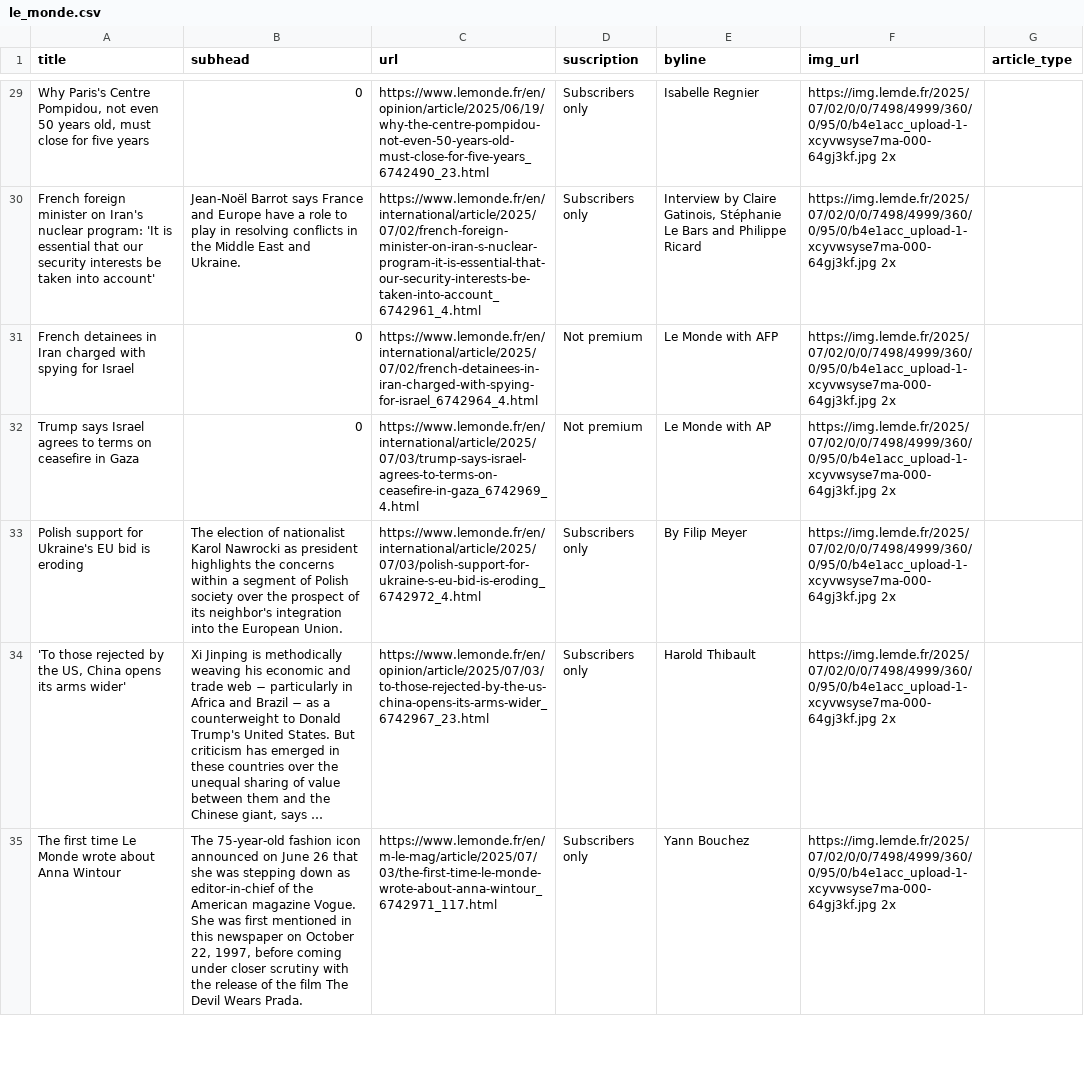
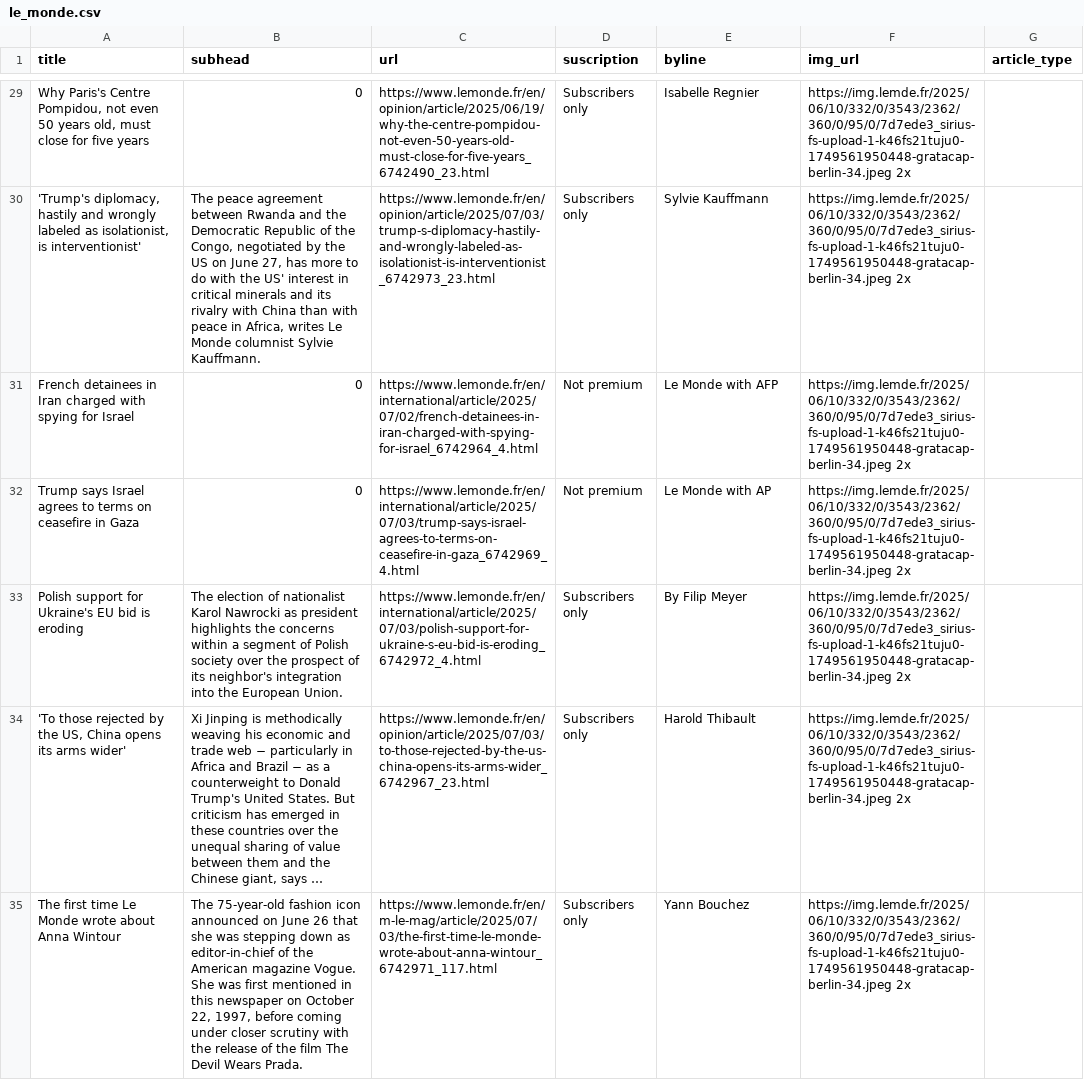
Before and after one commit to tefaceli/LEDE-homework-scraping, a CSV file: le_monde.csv, drawn as a sheet; only a part is shown, gaps mark what is left out; long unchanged cells end in …; removed rows and columns are numbered as before the commit, all else as after; the diff covers the shown part only; the diff names each change by its address in the sheet, - before the commit and + after, or states it on an @@ line.

```diff
--- a/le_monde.csv
+++ b/le_monde.csv
-F29 (img_url): https://img.lemde.fr/2025/07/02/0/0/7498/4999/360/0/95/0/b4e1acc_upload-1-xcyvwsyse7ma-000-64gj3kf.jpg 2x
+F29 (img_url): https://img.lemde.fr/2025/06/10/332/0/3543/2362/360/0/95/0/7d7ede3_sirius-fs-upload-1-k46fs21tuju0-1749561950448-gratacap-berlin-34.jpeg 2x
-row 30: French foreign minister on Iran's nuclear program: 'It is essential that our security interests be taken into account' | Jean-Noël Barrot says France and Europe have a role to play in resolving conflicts in the Middle East and Ukraine. | https://www.lemonde.fr/en/international/article/2025/07/02/french-foreign-minister-on-iran-s-nuclear-program-it-is-essential-that-our-security-interests-be-taken-into-account_6742961_4.html | Subscribers only | Interview by Claire Gatinois, Stéphanie Le Bars and Philippe Ricard | https://img.lemde.fr/2025/07/02/0/0/7498/4999/360/0/95/0/b4e1acc_upload-1-xcyvwsyse7ma-000-64gj3kf.jpg 2x
+row 30: 'Trump's diplomacy, hastily and wrongly labeled as isolationist, is interventionist' | The peace agreement between Rwanda and the Democratic Republic of the Congo, negotiated by the US on June 27, has more to do with the US' interest in critical minerals and its rivalry with China than with peace in Africa, writes Le Monde columnist Sylvie Kauffmann. | https://www.lemonde.fr/en/opinion/article/2025/07/03/trump-s-diplomacy-hastily-and-wrongly-labeled-as-isolationist-is-interventionist_6742973_23.html | Subscribers only | Sylvie Kauffmann | https://img.lemde.fr/2025/06/10/332/0/3543/2362/360/0/95/0/7d7ede3_sirius-fs-upload-1-k46fs21tuju0-1749561950448-gratacap-berlin-34.jpeg 2x
-F31:F35 (img_url): https://img.lemde.fr/2025/07/02/0/0/7498/4999/360/0/95/0/b4e1acc_upload-1-xcyvwsyse7ma-000-64gj3kf.jpg 2x
+F31:F35 (img_url): https://img.lemde.fr/2025/06/10/332/0/3543/2362/360/0/95/0/7d7ede3_sirius-fs-upload-1-k46fs21tuju0-1749561950448-gratacap-berlin-34.jpeg 2x
```
Also changed, not shown: 4 added rows, 4 removed rows and 48 edited cells elsewhere in this file.
